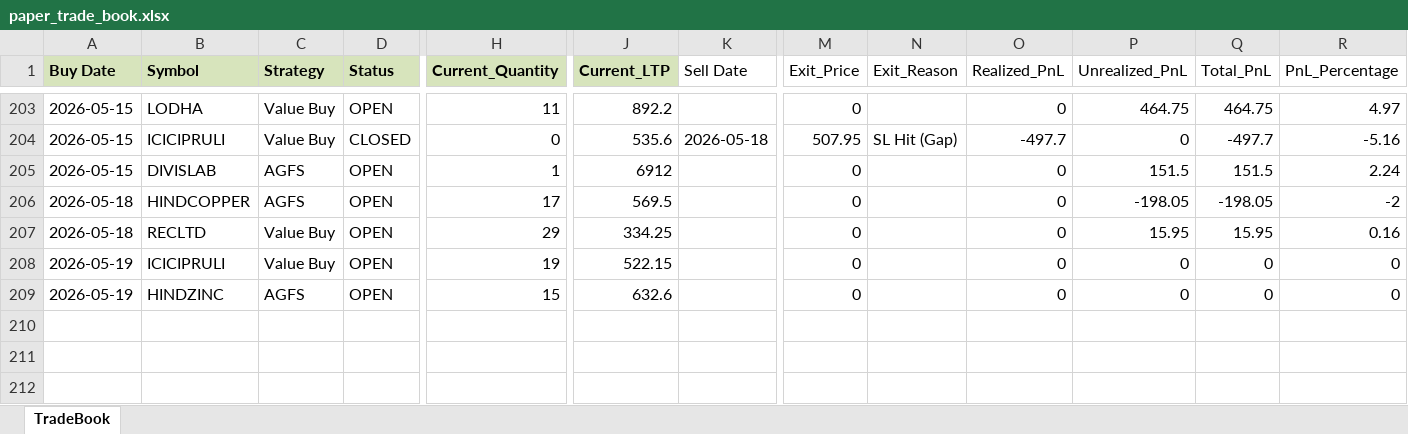
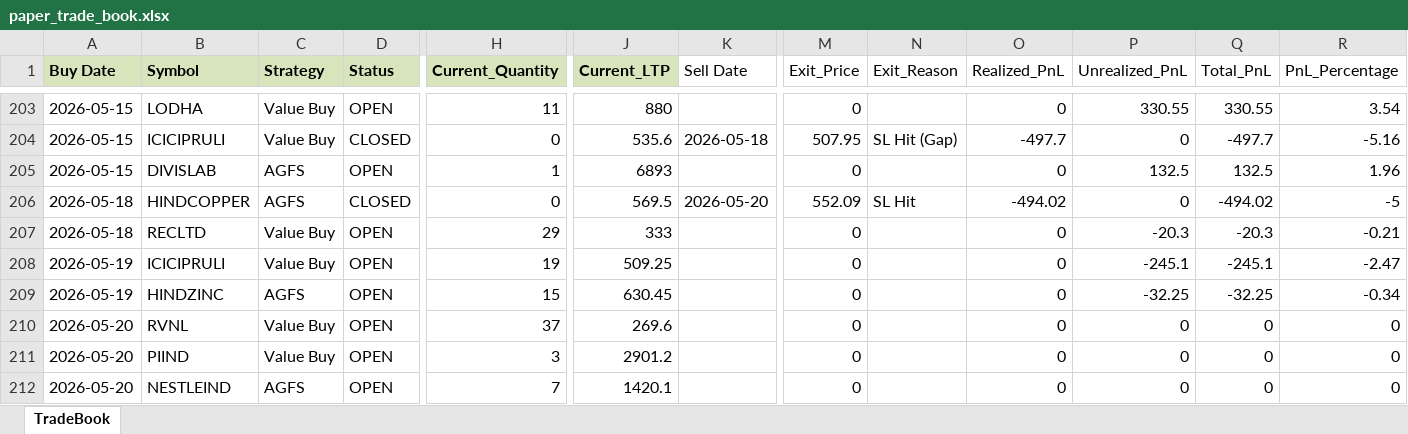
Before and after one commit to Manu4AI/Google-AntiGravity, an Excel workbook: Paper Trading Simulator/paper_trade_book.xlsx, sheet TradeBook, drawn as a sheet; only a part is shown, gaps mark what is left out; values as stored, in another font and other column widths than the file's, no borders; rows hold the shown columns only; the diff covers the shown part only; the diff names each change by its address in the sheet, - before the commit and + after, or states it on an @@ line.

```diff
--- a/Paper Trading Simulator/paper_trade_book.xlsx (sheet TradeBook)
+++ b/Paper Trading Simulator/paper_trade_book.xlsx (sheet TradeBook)
-J203 (Current_LTP): 892.2
+J203 (Current_LTP): 880
-P203 (Unrealized_PnL): 464.75
+P203 (Unrealized_PnL): 330.55
-Q203 (Total_PnL): 464.75
+Q203 (Total_PnL): 330.55
-R203 (PnL_Percentage): 4.97
+R203 (PnL_Percentage): 3.54
-J205 (Current_LTP): 6912
+J205 (Current_LTP): 6893
-P205 (Unrealized_PnL): 151.5
+P205 (Unrealized_PnL): 132.5
-Q205 (Total_PnL): 151.5
+Q205 (Total_PnL): 132.5
-R205 (PnL_Percentage): 2.24
+R205 (PnL_Percentage): 1.96
-D206 (Status): OPEN
+D206 (Status): CLOSED
-H206 (Current_Quantity): 17
+H206 (Current_Quantity): 0
-K206 (Sell Date): (empty)
+K206 (Sell Date): 2026-05-20
-M206 (Exit_Price): 0
+M206 (Exit_Price): 552.09
-N206 (Exit_Reason): (empty)
+N206 (Exit_Reason): SL Hit
-O206 (Realized_PnL): 0
+O206 (Realized_PnL): -494.02
-P206 (Unrealized_PnL): -198.05
+P206 (Unrealized_PnL): 0
-Q206 (Total_PnL): -198.05
+Q206 (Total_PnL): -494.02
-R206 (PnL_Percentage): -2
+R206 (PnL_Percentage): -5
-J207 (Current_LTP): 334.25
+J207 (Current_LTP): 333
-P207 (Unrealized_PnL): 15.95
+P207 (Unrealized_PnL): -20.3
-Q207 (Total_PnL): 15.95
+Q207 (Total_PnL): -20.3
-R207 (PnL_Percentage): 0.16
+R207 (PnL_Percentage): -0.21
-J208 (Current_LTP): 522.15
+J208 (Current_LTP): 509.25
-P208 (Unrealized_PnL): 0
+P208 (Unrealized_PnL): -245.1
-Q208 (Total_PnL): 0
+Q208 (Total_PnL): -245.1
-R208 (PnL_Percentage): 0
+R208 (PnL_Percentage): -2.47
-J209 (Current_LTP): 632.6
+J209 (Current_LTP): 630.45
-P209 (Unrealized_PnL): 0
+P209 (Unrealized_PnL): -32.25
-Q209 (Total_PnL): 0
+Q209 (Total_PnL): -32.25
-R209 (PnL_Percentage): 0
+R209 (PnL_Percentage): -0.34
+row 210: 2026-05-20 | RVNL | Value Buy | OPEN | 37 | 269.6 |  | 0 |  | 0 | 0 | 0 | 0
+row 211: 2026-05-20 | PIIND | Value Buy | OPEN | 3 | 2901.2 |  | 0 |  | 0 | 0 | 0 | 0
+row 212: 2026-05-20 | NESTLEIND | AGFS | OPEN | 7 | 1420.1 |  | 0 |  | 0 | 0 | 0 | 0
```
Also changed, not shown: 1 added row and 98 edited cells elsewhere in this sheet, 1 other file.
